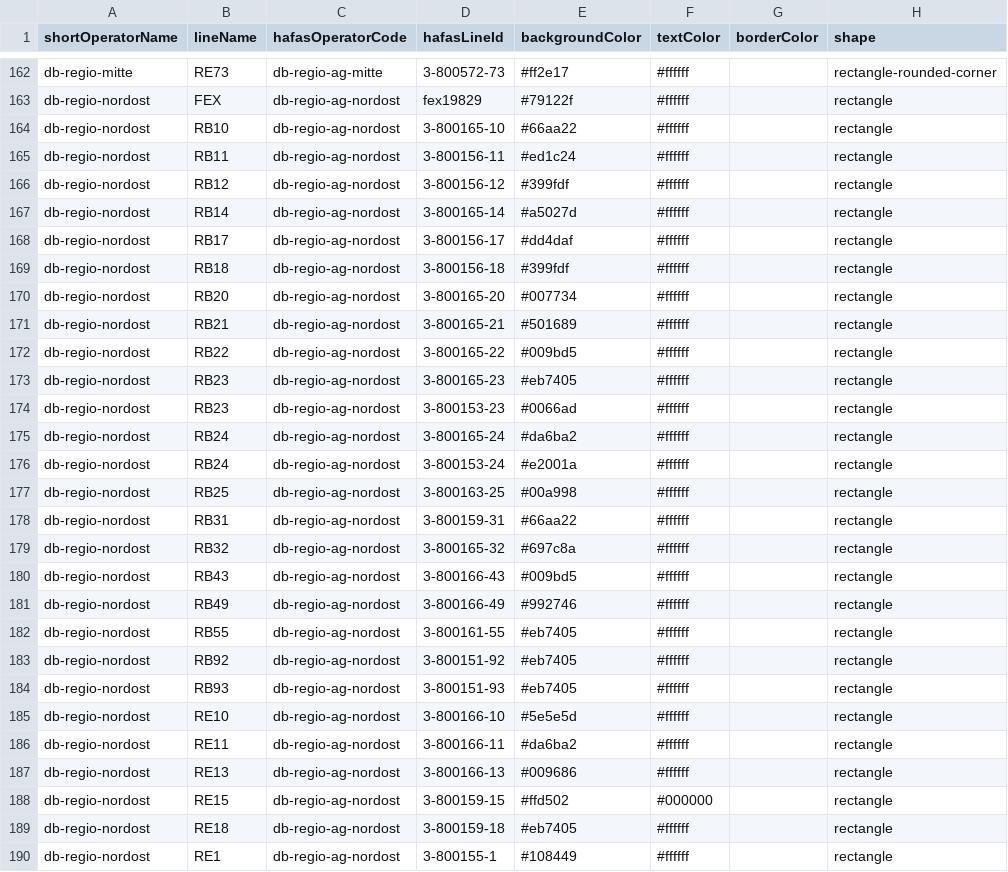
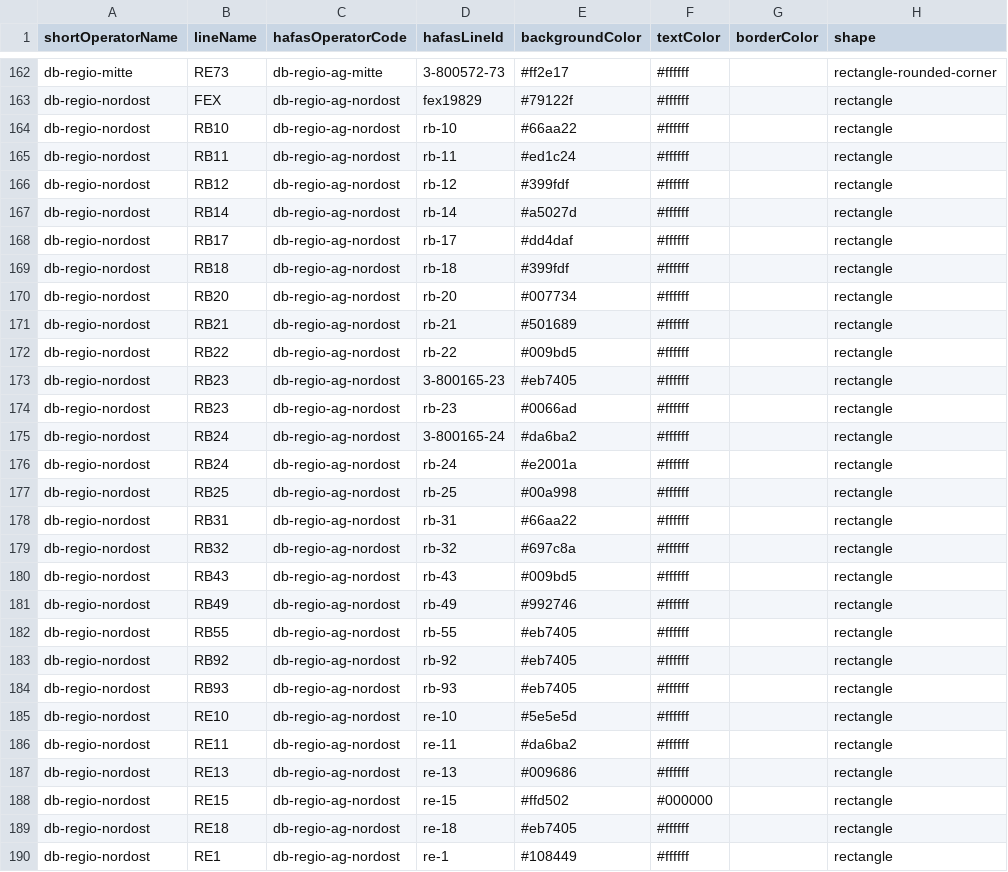
Before and after one commit to Traewelling/line-colors, a CSV file: line-colors.csv, drawn as a sheet; only a part is shown, gaps mark what is left out; the diff covers the shown part only.

Commit message:
Updated line-ids for DB Regio Nordost/Nord, HANS, ODEG, NEB, AKN, etc. (#221)

```diff
--- a/line-colors.csv
+++ b/line-colors.csv
@@ -163,28 +163,28 @@ db-regio-mitte,RE73,db-regio-ag-mitte,3-800572-73,#ff2e17,#ffffff,,rectangle-rou
 db-regio-nordost,FEX,db-regio-ag-nordost,fex19829,#79122f,#ffffff,,rectangle
-db-regio-nordost,RB10,db-regio-ag-nordost,3-800165-10,#66aa22,#ffffff,,rectangle
-db-regio-nordost,RB11,db-regio-ag-nordost,3-800156-11,#ed1c24,#ffffff,,rectangle
-db-regio-nordost,RB12,db-regio-ag-nordost,3-800156-12,#399fdf,#ffffff,,rectangle
-db-regio-nordost,RB14,db-regio-ag-nordost,3-800165-14,#a5027d,#ffffff,,rectangle
-db-regio-nordost,RB17,db-regio-ag-nordost,3-800156-17,#dd4daf,#ffffff,,rectangle
-db-regio-nordost,RB18,db-regio-ag-nordost,3-800156-18,#399fdf,#ffffff,,rectangle
-db-regio-nordost,RB20,db-regio-ag-nordost,3-800165-20,#007734,#ffffff,,rectangle
-db-regio-nordost,RB21,db-regio-ag-nordost,3-800165-21,#501689,#ffffff,,rectangle
-db-regio-nordost,RB22,db-regio-ag-nordost,3-800165-22,#009bd5,#ffffff,,rectangle
+db-regio-nordost,RB10,db-regio-ag-nordost,rb-10,#66aa22,#ffffff,,rectangle
+db-regio-nordost,RB11,db-regio-ag-nordost,rb-11,#ed1c24,#ffffff,,rectangle
+db-regio-nordost,RB12,db-regio-ag-nordost,rb-12,#399fdf,#ffffff,,rectangle
+db-regio-nordost,RB14,db-regio-ag-nordost,rb-14,#a5027d,#ffffff,,rectangle
+db-regio-nordost,RB17,db-regio-ag-nordost,rb-17,#dd4daf,#ffffff,,rectangle
+db-regio-nordost,RB18,db-regio-ag-nordost,rb-18,#399fdf,#ffffff,,rectangle
+db-regio-nordost,RB20,db-regio-ag-nordost,rb-20,#007734,#ffffff,,rectangle
+db-regio-nordost,RB21,db-regio-ag-nordost,rb-21,#501689,#ffffff,,rectangle
+db-regio-nordost,RB22,db-regio-ag-nordost,rb-22,#009bd5,#ffffff,,rectangle
 db-regio-nordost,RB23,db-regio-ag-nordost,3-800165-23,#eb7405,#ffffff,,rectangle
-db-regio-nordost,RB23,db-regio-ag-nordost,3-800153-23,#0066ad,#ffffff,,rectangle
+db-regio-nordost,RB23,db-regio-ag-nordost,rb-23,#0066ad,#ffffff,,rectangle
 db-regio-nordost,RB24,db-regio-ag-nordost,3-800165-24,#da6ba2,#ffffff,,rectangle
-db-regio-nordost,RB24,db-regio-ag-nordost,3-800153-24,#e2001a,#ffffff,,rectangle
-db-regio-nordost,RB25,db-regio-ag-nordost,3-800163-25,#00a998,#ffffff,,rectangle
-db-regio-nordost,RB31,db-regio-ag-nordost,3-800159-31,#66aa22,#ffffff,,rectangle
-db-regio-nordost,RB32,db-regio-ag-nordost,3-800165-32,#697c8a,#ffffff,,rectangle
-db-regio-nordost,RB43,db-regio-ag-nordost,3-800166-43,#009bd5,#ffffff,,rectangle
-db-regio-nordost,RB49,db-regio-ag-nordost,3-800166-49,#992746,#ffffff,,rectangle
-db-regio-nordost,RB55,db-regio-ag-nordost,3-800161-55,#eb7405,#ffffff,,rectangle
-db-regio-nordost,RB92,db-regio-ag-nordost,3-800151-92,#eb7405,#ffffff,,rectangle
-db-regio-nordost,RB93,db-regio-ag-nordost,3-800151-93,#eb7405,#ffffff,,rectangle
-db-regio-nordost,RE10,db-regio-ag-nordost,3-800166-10,#5e5e5d,#ffffff,,rectangle
-db-regio-nordost,RE11,db-regio-ag-nordost,3-800166-11,#da6ba2,#ffffff,,rectangle
-db-regio-nordost,RE13,db-regio-ag-nordost,3-800166-13,#009686,#ffffff,,rectangle
-db-regio-nordost,RE15,db-regio-ag-nordost,3-800159-15,#ffd502,#000000,,rectangle
-db-regio-nordost,RE18,db-regio-ag-nordost,3-800159-18,#eb7405,#ffffff,,rectangle
-db-regio-nordost,RE1,db-regio-ag-nordost,3-800155-1,#108449,#ffffff,,rectangle
+db-regio-nordost,RB24,db-regio-ag-nordost,rb-24,#e2001a,#ffffff,,rectangle
+db-regio-nordost,RB25,db-regio-ag-nordost,rb-25,#00a998,#ffffff,,rectangle
+db-regio-nordost,RB31,db-regio-ag-nordost,rb-31,#66aa22,#ffffff,,rectangle
+db-regio-nordost,RB32,db-regio-ag-nordost,rb-32,#697c8a,#ffffff,,rectangle
+db-regio-nordost,RB43,db-regio-ag-nordost,rb-43,#009bd5,#ffffff,,rectangle
+db-regio-nordost,RB49,db-regio-ag-nordost,rb-49,#992746,#ffffff,,rectangle
+db-regio-nordost,RB55,db-regio-ag-nordost,rb-55,#eb7405,#ffffff,,rectangle
+db-regio-nordost,RB92,db-regio-ag-nordost,rb-92,#eb7405,#ffffff,,rectangle
+db-regio-nordost,RB93,db-regio-ag-nordost,rb-93,#eb7405,#ffffff,,rectangle
+db-regio-nordost,RE10,db-regio-ag-nordost,re-10,#5e5e5d,#ffffff,,rectangle
+db-regio-nordost,RE11,db-regio-ag-nordost,re-11,#da6ba2,#ffffff,,rectangle
+db-regio-nordost,RE13,db-regio-ag-nordost,re-13,#009686,#ffffff,,rectangle
+db-regio-nordost,RE15,db-regio-ag-nordost,re-15,#ffd502,#000000,,rectangle
+db-regio-nordost,RE18,db-regio-ag-nordost,re-18,#eb7405,#ffffff,,rectangle
+db-regio-nordost,RE1,db-regio-ag-nordost,re-1,#108449,#ffffff,,rectangle
```
Also changed, not shown: 66 edited cells elsewhere in this file.
